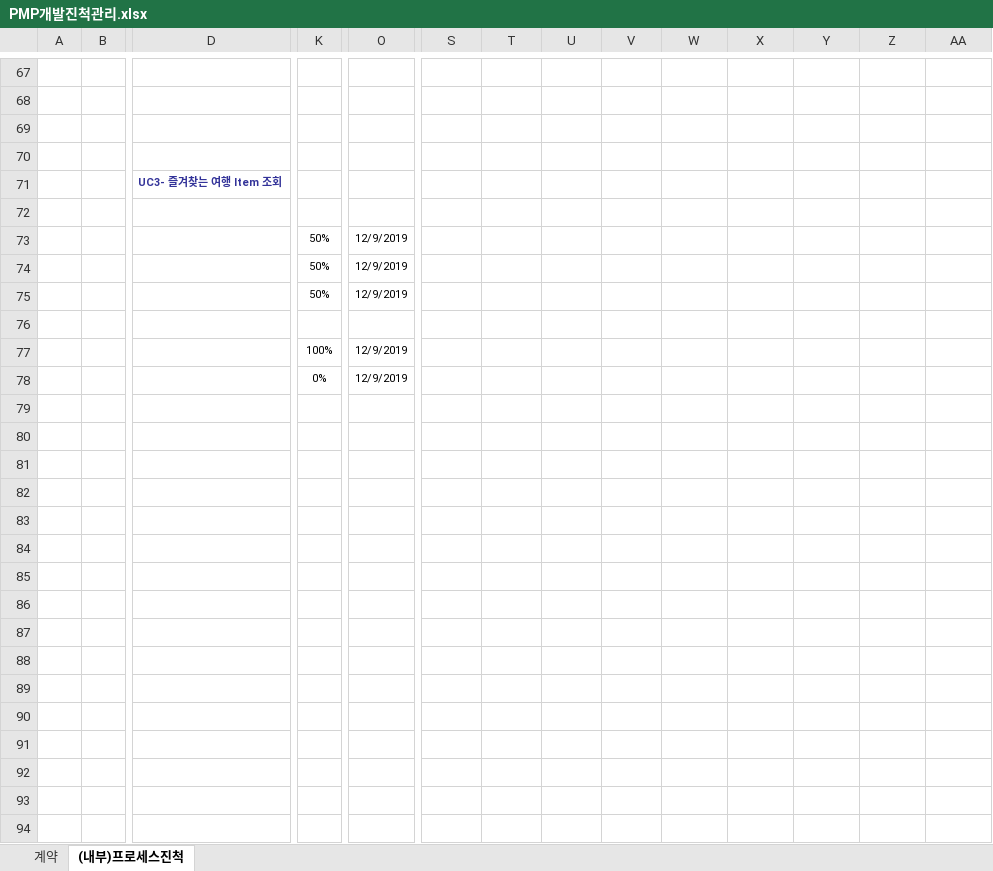
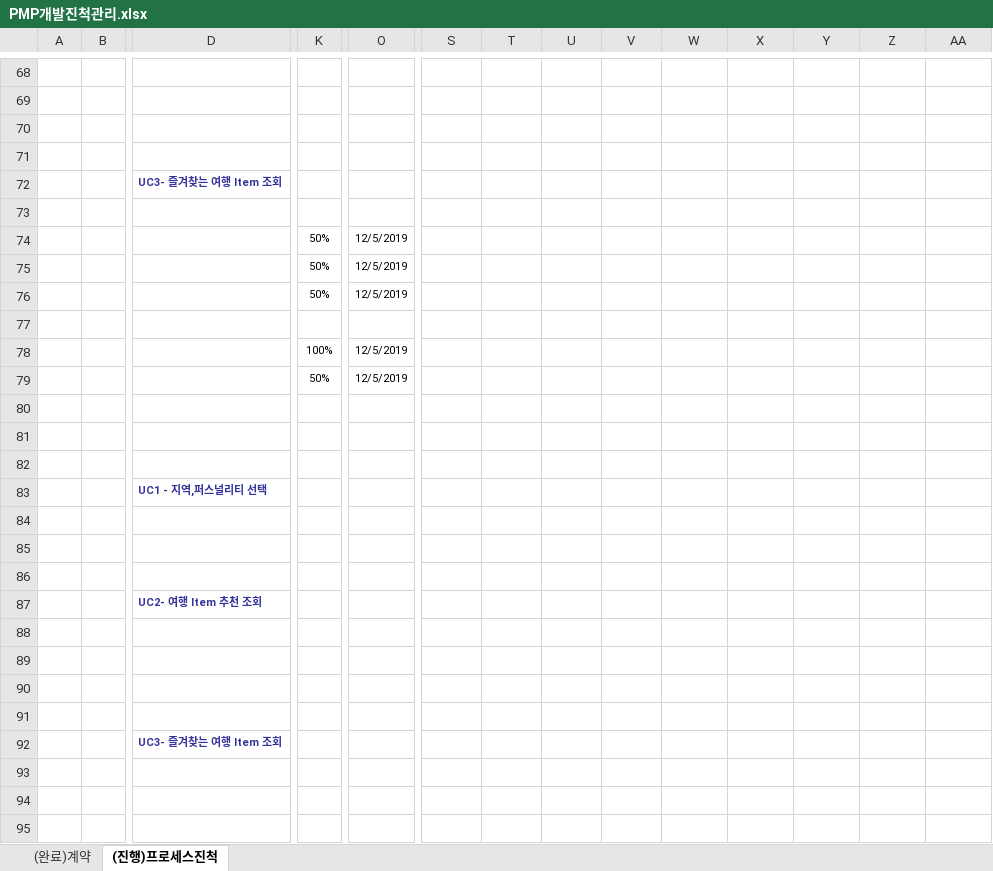
Before and after one commit to roeniss/TripPicker, an Excel workbook: 관리산출물/프로젝트_최종결과보고서/PMP개발진척관리.xlsx, sheet (진행)프로세스진척, drawn as a sheet; only a part is shown, gaps mark what is left out; values as stored, in another font and other column widths than the file's, no borders; conditional formats not drawn; removed rows and columns are numbered as before the commit, all else as after; rows hold the shown columns only; the diff covers the shown part only; the diff names each change by its address in the sheet, - before the commit and + after, or states it on an @@ line.

Commit message:
Update PMP개발진척관리.xlsx

```diff
--- a/관리산출물/프로젝트_최종결과보고서/PMP개발진척관리.xlsx (sheet (진행)프로세스진척)
+++ b/관리산출물/프로젝트_최종결과보고서/PMP개발진척관리.xlsx (sheet (진행)프로세스진척)
-sheet tab: 계약
+sheet tab: (완료)계약
-sheet tab: (내부)프로세스진척
+sheet tab: (진행)프로세스진척
-O74:O76: 12/9/2019
+O74:O76: 12/5/2019
-O78:O79: 12/9/2019
+O78:O79: 12/5/2019
-K79: 0%
+K79: 50%
+row 83:  |  | UC1 - 지역,퍼스널리티 선택 |  |  | 9/6/2019 | 9/7/2019 | 9/8/2019 | 9/9/2019 | 9/10/2019 | 9/11/2019 | 9/12/2019 | 9/13/2019 | 9/16/2019
@@ row 86 moved to row 84: 9/6/2019 @@
@@ row 87 moved to row 85: 9/6/2019 @@
@@ row 88 moved to row 86: 9/6/2019 @@
+row 87:  |  | UC2- 여행 Item 추천 조회 |  |  | 9/6/2019 | 9/7/2019 | 9/8/2019 | 9/9/2019 | 9/10/2019 | 9/11/2019 | 9/12/2019 | 9/13/2019 | 9/16/2019
-row 89:  |  |  |  |  | 9/6/2019 | 9/7/2019 | 9/8/2019 | 9/9/2019 | 9/10/2019 | 9/11/2019 | 9/12/2019 | 9/13/2019 | 9/16/2019
-row 90:  |  |  |  |  | 9/6/2019 | 9/7/2019 | 9/8/2019 | 9/9/2019 | 9/10/2019 | 9/11/2019 | 9/12/2019 | 9/13/2019 | 9/16/2019
-row 91:  |  |  |  |  | 9/6/2019 | 9/7/2019 | 9/8/2019 | 9/9/2019 | 9/10/2019 | 9/11/2019 | 9/12/2019 | 9/13/2019 | 9/16/2019
+row 92:  |  | UC3- 즐겨찾는 여행 Item 조회 |  |  | 9/6/2019 | 9/7/2019 | 9/8/2019 | 9/9/2019 | 9/10/2019 | 9/11/2019 | 9/12/2019 | 9/13/2019 | 9/16/2019
```
Also changed, not shown: 1 added row and 31 edited cells elsewhere in this sheet, sheet (완료)계약.
